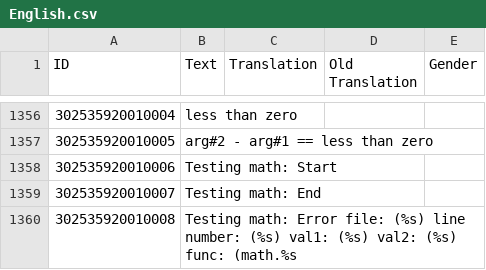
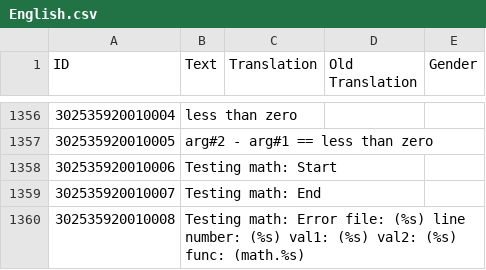
Before and after one commit to ChoGGi/SurvivingMars_CheatMods, a CSV file: Expanded Cheat Menu/Locales/English.csv, drawn as a sheet; only a part is shown, gaps mark what is left out; the diff names each change by its address in the sheet, - before the commit and + after, or states it on an @@ line.

```diff
--- a/Expanded Cheat Menu/Locales/English.csv
+++ b/Expanded Cheat Menu/Locales/English.csv
-B1360 (Text): …(%s) func: (math.%s
+B1360 (Text): …(%s) func: (math.%s)
```
Also changed, not shown: 25 other files.
